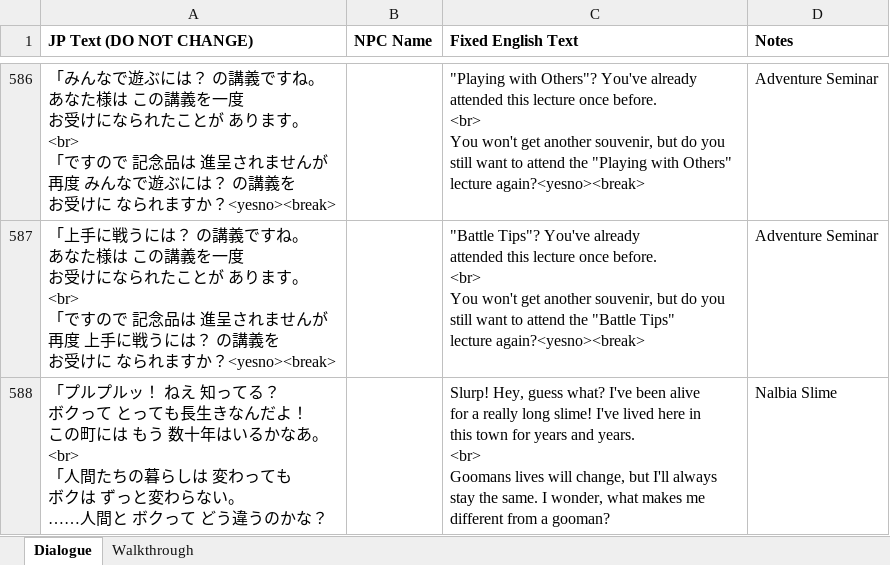
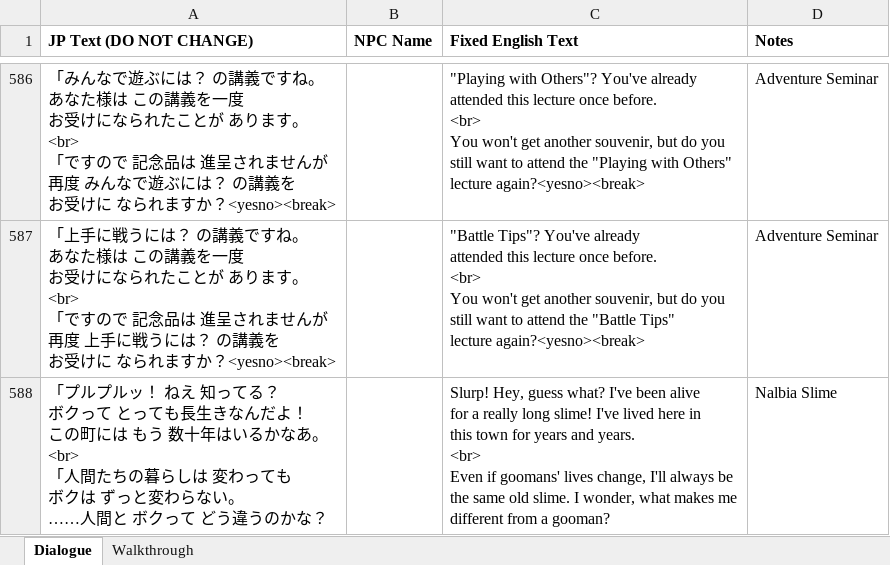
Before and after one commit to dqx-translation-project/dqx-custom-translations, an Excel workbook: csv/merge.xlsx, sheet Dialogue, drawn as a sheet; only a part is shown, gaps mark what is left out; values as stored, in another font and other column widths than the file's, no borders; charts and pictures not drawn; ↵ is a line break in a cell; the diff names each change by its address in the sheet, - before the commit and + after, or states it on an @@ line.

Commit message:
Update merge.xlsx

```diff
--- a/csv/merge.xlsx (sheet Dialogue)
+++ b/csv/merge.xlsx (sheet Dialogue)
-C588 (Fixed English Text): …years. ↵ <br> ↵ Goomans lives will change, but I'll always ↵ stay the same. I wonder,…
+C588 (Fixed English Text): …years. ↵ <br> ↵ Even if goomans' lives change, I'll always be ↵ the same old slime. I wonder,…
```
